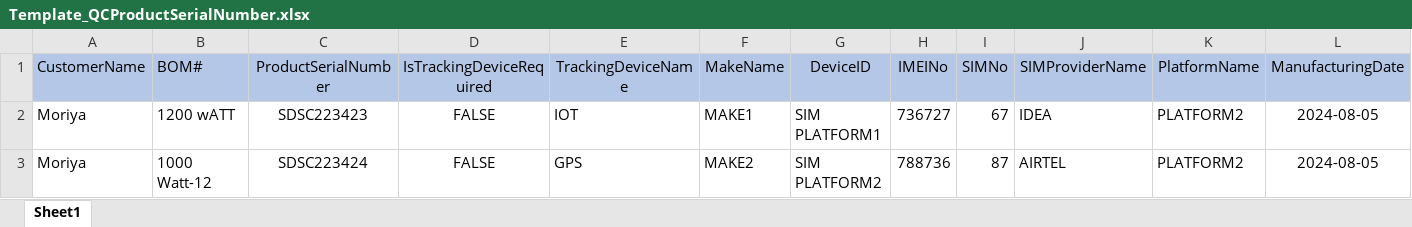
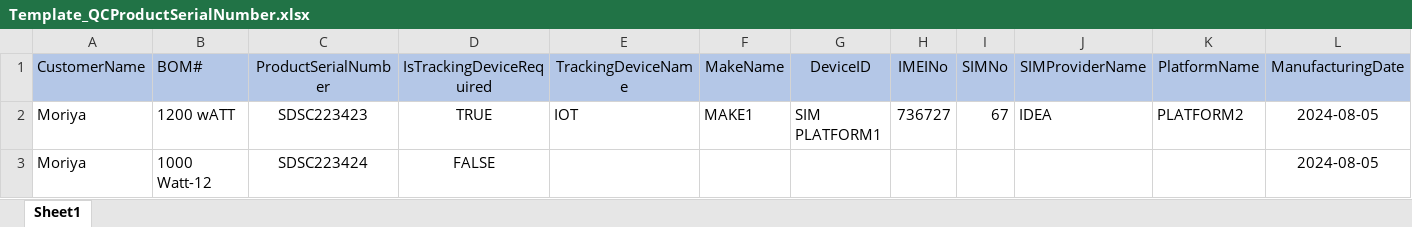
Before and after one commit to sujayjena/CLN_API, an Excel workbook: Presentation/Casa.API/FormatFiles/Template_QCProductSerialNumber.xlsx, sheet Sheet1, drawn as a sheet; only a part is shown; values as stored, in another font and other column widths than the file's, no borders; the diff names each change by its address in the sheet, - before the commit and + after, or states it on an @@ line.

Commit message:
format change

```diff
--- a/Presentation/Casa.API/FormatFiles/Template_QCProductSerialNumber.xlsx (sheet Sheet1)
+++ b/Presentation/Casa.API/FormatFiles/Template_QCProductSerialNumber.xlsx (sheet Sheet1)
-D2 (IsTrackingDeviceRequired): FALSE
+D2 (IsTrackingDeviceRequired): TRUE
-E3 (TrackingDeviceName): GPS
+E3 (TrackingDeviceName): (empty)
-F3 (MakeName): MAKE2
+F3 (MakeName): (empty)
-G3 (DeviceID): SIM PLATFORM2
+G3 (DeviceID): (empty)
-H3 (IMEINo): 788736
+H3 (IMEINo): (empty)
-I3 (SIMNo): 87
+I3 (SIMNo): (empty)
-J3 (SIMProviderName): AIRTEL
+J3 (SIMProviderName): (empty)
-K3 (PlatformName): PLATFORM2
+K3 (PlatformName): (empty)
```
